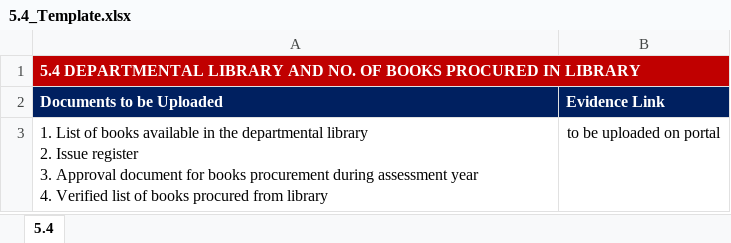
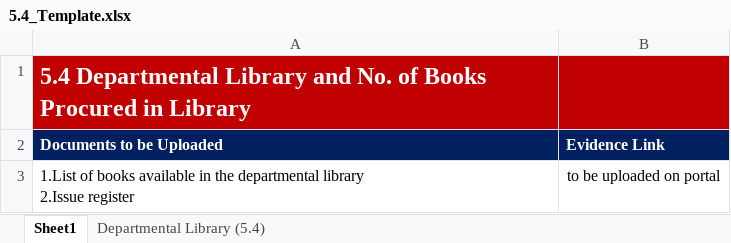
Before and after one commit to M85vik/IFQE-MRU-Quality-Assurance-Portal, an Excel workbook: backend/templates/5.4_Template.xlsx, sheet Sheet1, drawn as a sheet; values as stored, in another font and other column widths than the file's, no borders; ↵ is a line break in a cell; the diff names each change by its address in the sheet, - before the commit and + after, or states it on an @@ line.

```diff
--- a/backend/templates/5.4_Template.xlsx (sheet Sheet1)
+++ b/backend/templates/5.4_Template.xlsx (sheet Sheet1)
-sheet tab: 5.4
+sheet tab: Sheet1
+sheet tab: Departmental Library (5.4)
-A1 (Documents to be Uploaded): 5.4 DEPARTMENTAL LIBRARY AND NO. OF BOOKS PROCURED IN LIBRARY
+A1 (Documents to be Uploaded): 5.4 Departmental Library and No. of Books Procured in Library
@@ A1 text size: larger @@
-A1:B1 merged
-B1 fill: none
+B1 fill: #C00000
-A3 (Documents to be Uploaded): 1. List of books available in the departmental library ↵ 2. Issue register ↵ 3. Approval document for books procurement during assessment year ↵ 4. Verified list of books procured from library
+A3 (Documents to be Uploaded): 1.List of books available in the departmental library ↵ 2.Issue register
```
Also changed, not shown: backend/templates/5.3_Template.xlsx, backend/templates/5.5_Template.xlsx, 16 other files.
